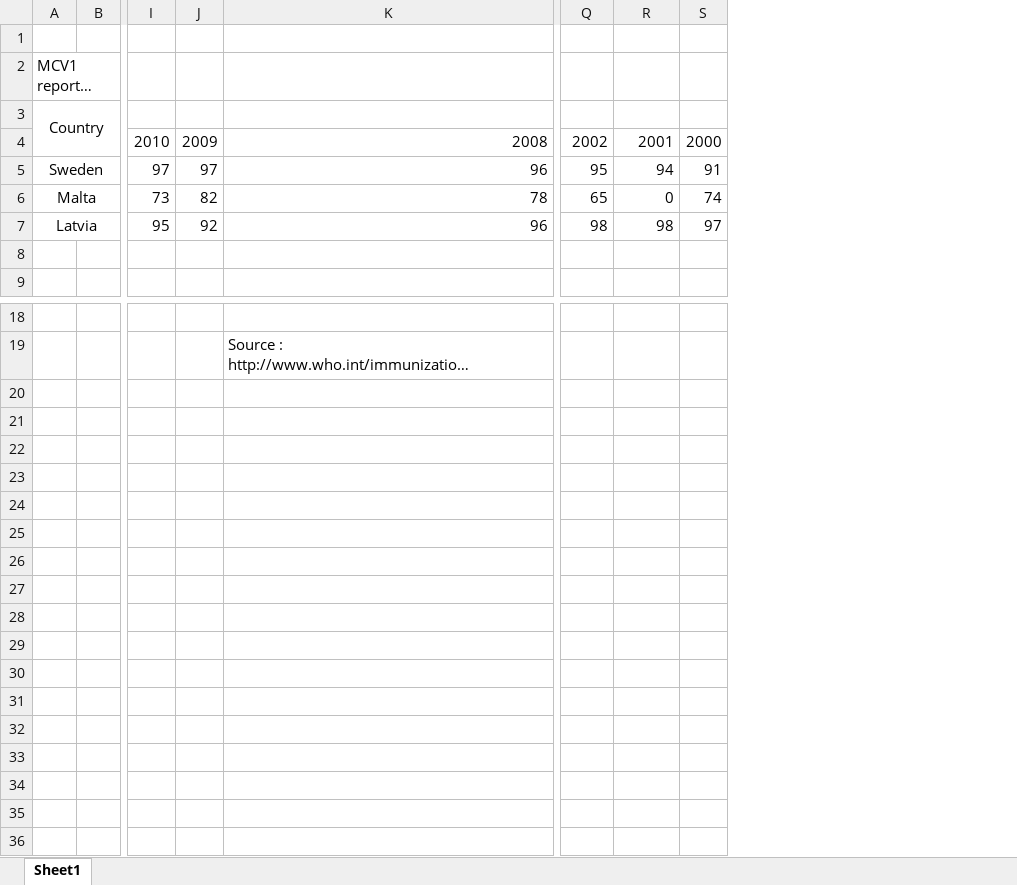
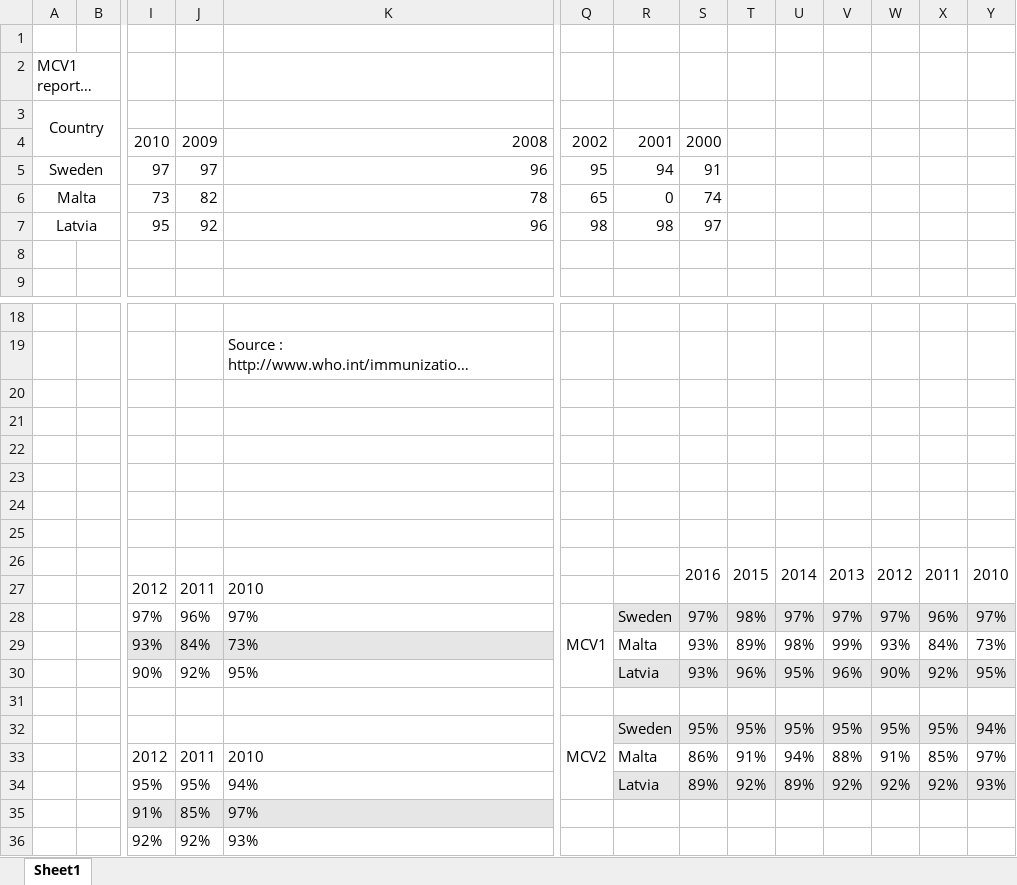
Before and after one commit to beansrowning/Modelling, an Excel workbook: Data/UN Population Data/vaccine_coverage.xlsx, sheet Sheet1, drawn as a sheet; only a part is shown, gaps mark what is left out; long unchanged cells end in …; values as stored, in another font and other column widths than the file's, no borders; rows hold the shown columns only; the diff names each change by its address in the sheet, - before the commit and + after, or states it on an @@ line.

```diff
--- a/Data/UN Population Data/vaccine_coverage.xlsx (sheet Sheet1)
+++ b/Data/UN Population Data/vaccine_coverage.xlsx (sheet Sheet1)
+column T, empty
+column U, empty
+column V, empty
+column W, empty
+column X, empty
+column Y, empty
+row 20: (empty)
+row 21: (empty)
+row 22: (empty)
+row 23: (empty)
+row 24: (empty)
+row 25: (empty)
+row 26:  |  |  |  |  |  |  | 2016 | 2015 | 2014 | 2013 | 2012 | 2011 | 2010
+row 27:  |  | 2012 | 2011 | 2010
+row 28:  |  | 97% | 96% | 97% | MCV1 | Sweden | 97% | 98% | 97% | 97% | 97% | 96% | 97%
+row 29:  |  | 93% | 84% | 73% |  | Malta | 93% | 89% | 98% | 99% | 93% | 84% | 73%
+row 30:  |  | 90% | 92% | 95% |  | Latvia | 93% | 96% | 95% | 96% | 90% | 92% | 95%
+row 31: (empty)
+row 32:  |  |  |  |  | MCV2 | Sweden | 95% | 95% | 95% | 95% | 95% | 95% | 94%
+row 33:  |  | 2012 | 2011 | 2010 |  | Malta | 86% | 91% | 94% | 88% | 91% | 85% | 97%
+row 34:  |  | 95% | 95% | 94% |  | Latvia | 89% | 92% | 89% | 92% | 92% | 92% | 93%
+row 35:  |  | 91% | 85% | 97%
+row 36:  |  | 92% | 92% | 93%
```
Also changed, not shown: Data/UN Population Data/model_values.xlsx, 5 other files.
